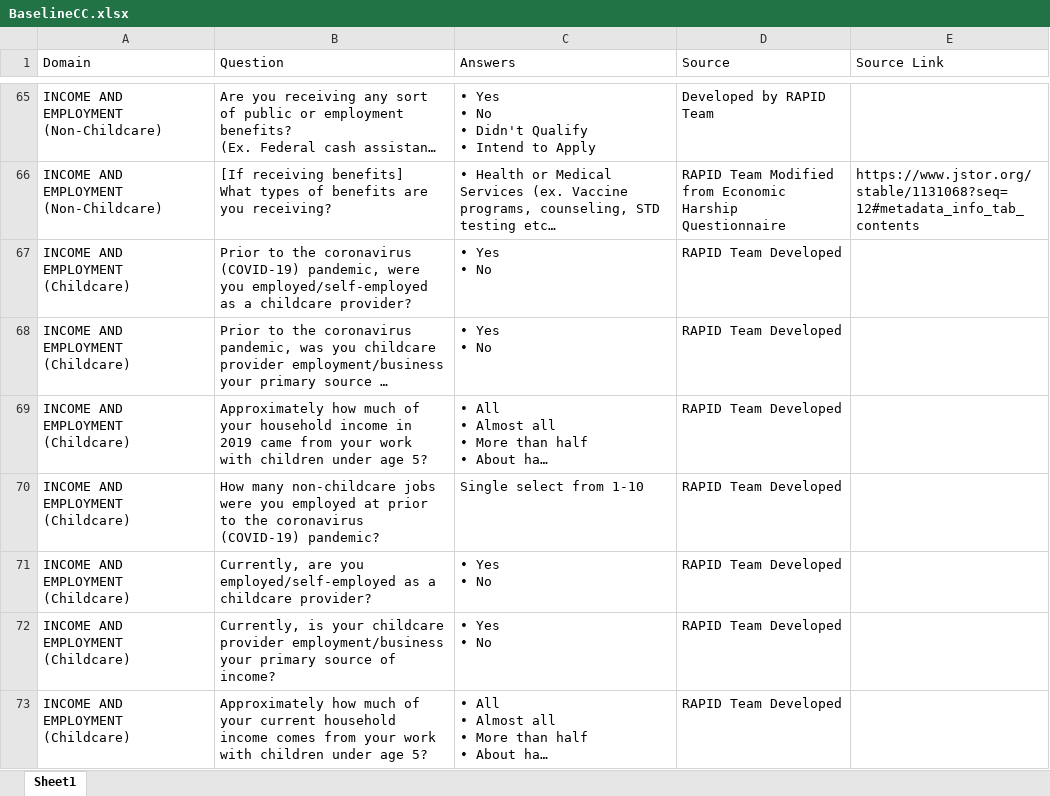
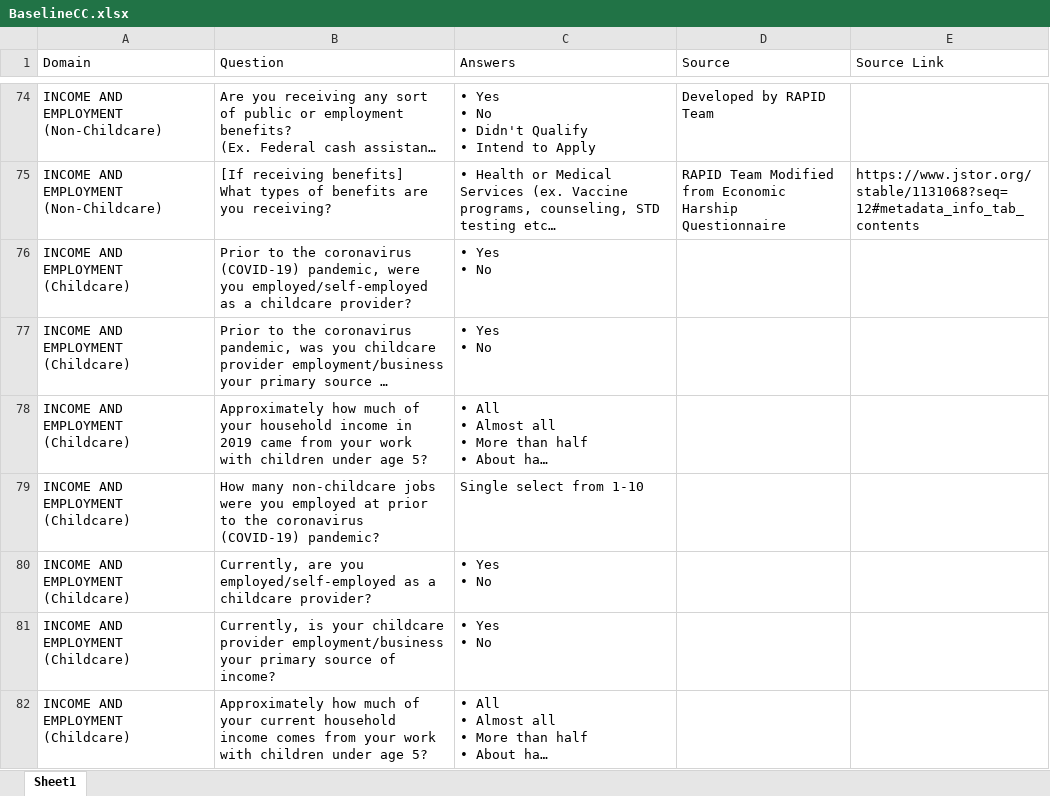
Before and after one commit to uorapid/RAPIDQB, an Excel workbook: Data/BaselineCC.xlsx, sheet Sheet1, drawn as a sheet; only a part is shown, gaps mark what is left out; long unchanged cells end in …; values as stored, in another font and other column widths than the file's, no cell formats; addresses are those after the commit; the diff covers the shown part only; the diff names each change by its address in the sheet, - before the commit and + after, or states it on an @@ line.

Commit message:
Baseline update 10/27

```diff
--- a/Data/BaselineCC.xlsx (sheet Sheet1)
+++ b/Data/BaselineCC.xlsx (sheet Sheet1)
-D76:D82 (Source): RAPID Team Developed
+D76:D82 (Source): (empty)
```
Also changed, not shown: 28 added rows, 3 removed rows and 172 edited cells elsewhere in this sheet, cell formats, 3 other files.
